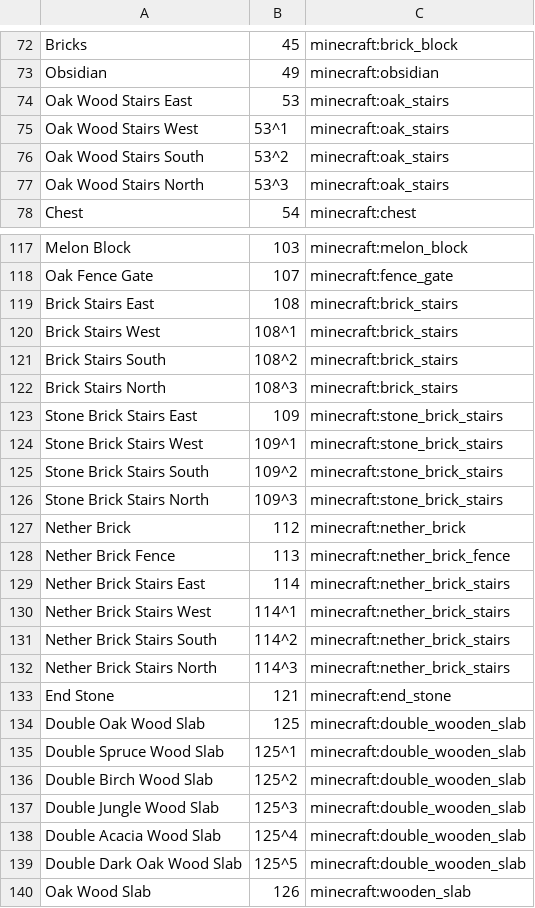
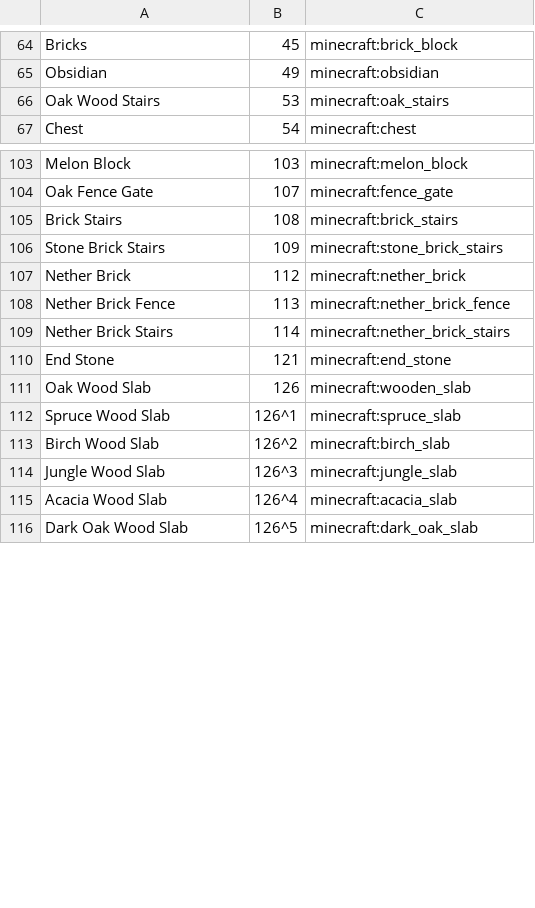
Before and after one commit to benhutchings1/masters-mc-NEAT-algorithm, a CSV file: src/Blocks/blocks.csv, drawn as a sheet; only a part is shown, gaps mark what is left out; the shorter side is filled out with more unchanged rows; the diff covers the shown part only.

Commit message:
Streamined block list

```diff
--- a/src/Blocks/blocks.csv
+++ b/src/Blocks/blocks.csv
@@ -73,6 +65,3 @@ Bricks,45,minecraft:brick_block
 Obsidian,49,minecraft:obsidian
-Oak Wood Stairs East,53,minecraft:oak_stairs
-Oak Wood Stairs West,53^1,minecraft:oak_stairs
-Oak Wood Stairs South,53^2,minecraft:oak_stairs
-Oak Wood Stairs North,53^3,minecraft:oak_stairs
+Oak Wood Stairs,53,minecraft:oak_stairs
 Chest,54,minecraft:chest
@@ -118,23 +104,8 @@ Melon Block,103,minecraft:melon_block
 Oak Fence Gate,107,minecraft:fence_gate
-Brick Stairs East,108,minecraft:brick_stairs
-Brick Stairs West,108^1,minecraft:brick_stairs
-Brick Stairs South,108^2,minecraft:brick_stairs
-Brick Stairs North,108^3,minecraft:brick_stairs
-Stone Brick Stairs East,109,minecraft:stone_brick_stairs
-Stone Brick Stairs West,109^1,minecraft:stone_brick_stairs
-Stone Brick Stairs South,109^2,minecraft:stone_brick_stairs
-Stone Brick Stairs North,109^3,minecraft:stone_brick_stairs
+Brick Stairs,108,minecraft:brick_stairs
+Stone Brick Stairs,109,minecraft:stone_brick_stairs
 Nether Brick,112,minecraft:nether_brick
 Nether Brick Fence,113,minecraft:nether_brick_fence
-Nether Brick Stairs East,114,minecraft:nether_brick_stairs
-Nether Brick Stairs West,114^1,minecraft:nether_brick_stairs
-Nether Brick Stairs South,114^2,minecraft:nether_brick_stairs
-Nether Brick Stairs North,114^3,minecraft:nether_brick_stairs
+Nether Brick Stairs,114,minecraft:nether_brick_stairs
 End Stone,121,minecraft:end_stone
-Double Oak Wood Slab,125,minecraft:double_wooden_slab
-Double Spruce Wood Slab,125^1,minecraft:double_wooden_slab
-Double Birch Wood Slab,125^2,minecraft:double_wooden_slab
-Double Jungle Wood Slab,125^3,minecraft:double_wooden_slab
-Double Acacia Wood Slab,125^4,minecraft:double_wooden_slab
-Double Dark Oak Wood Slab,125^5,minecraft:double_wooden_slab
 Oak Wood Slab,126,minecraft:wooden_slab
```
Also changed, not shown: 40 removed rows and 10 edited cells elsewhere in this file.
